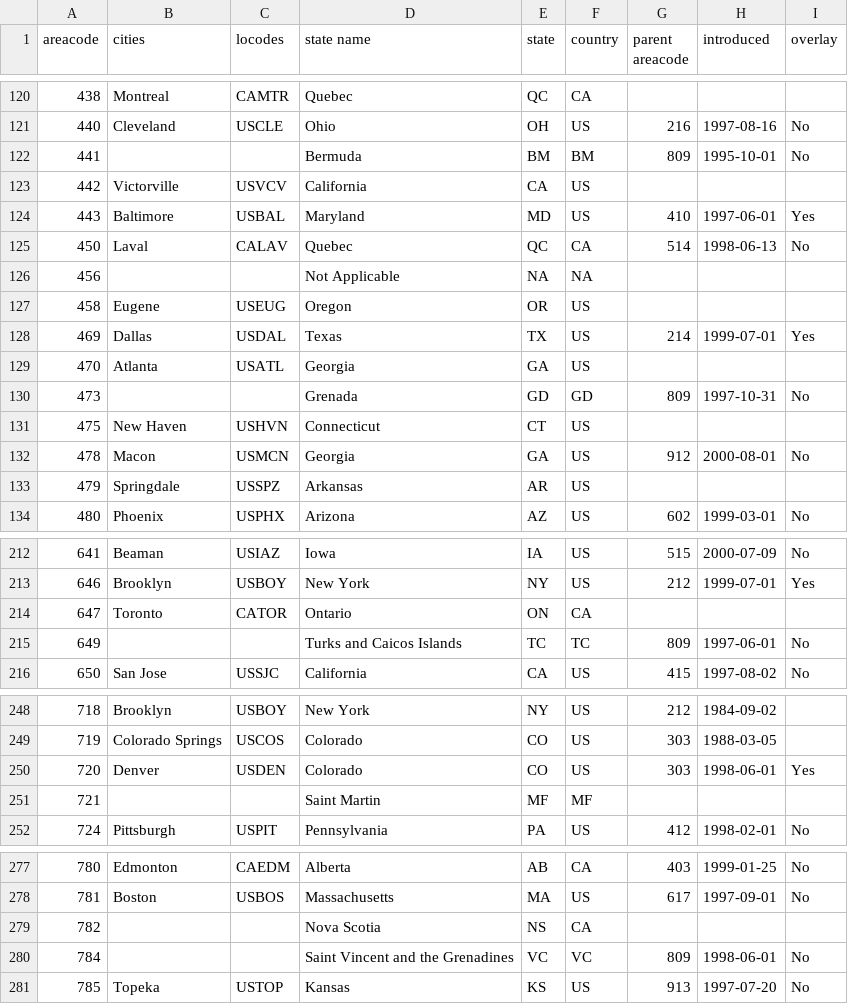
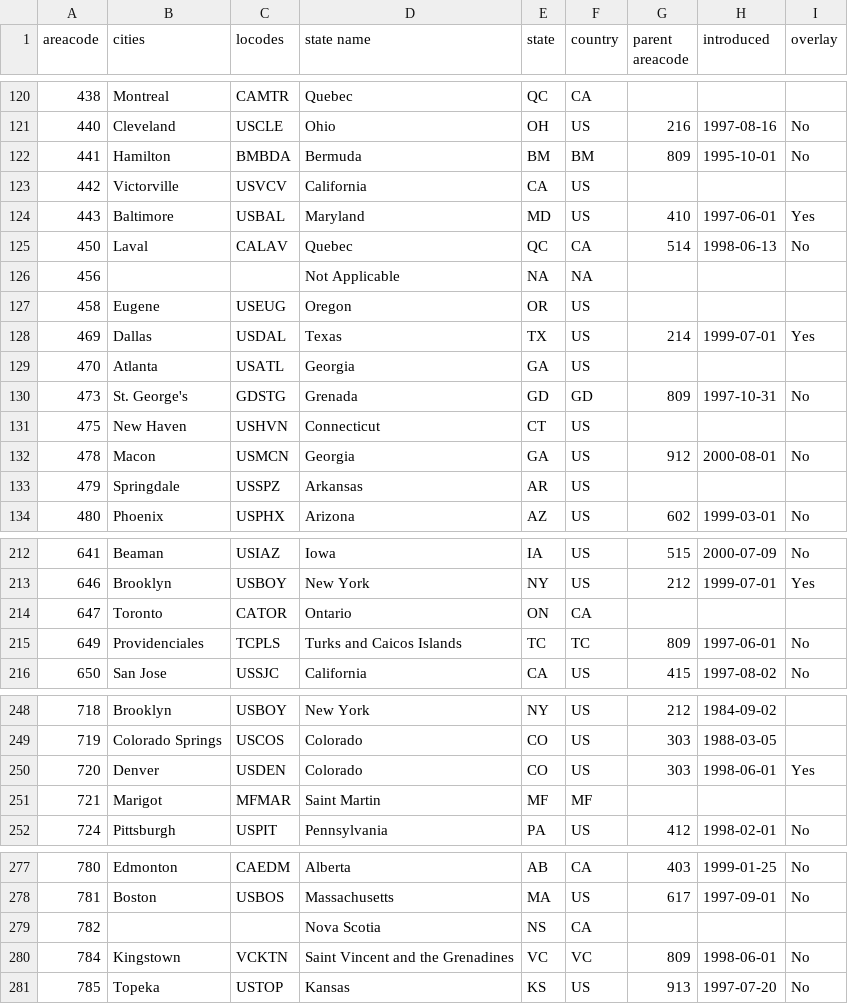
Before and after one commit to grokify/datasets, a TSV file: areacode/areacodes.tsv, drawn as a sheet; only a part is shown, gaps mark what is left out; the diff covers the shown part only.

Commit message:
add locodes

```diff
--- a/areacode/areacodes.tsv
+++ b/areacode/areacodes.tsv
@@ -121,3 +121,3 @@ areacode	cities	locodes	state name	state	country	parent areacode	introduced	over
 440	Cleveland	USCLE	Ohio	OH	US	216	1997-08-16	No
-441			Bermuda	BM	BM	809	1995-10-01	No
+441	Hamilton	BMBDA	Bermuda	BM	BM	809	1995-10-01	No
 442	Victorville	USVCV	California	CA	US			
@@ -129,3 +129,3 @@ areacode	cities	locodes	state name	state	country	parent areacode	introduced	over
 470	Atlanta	USATL	Georgia	GA	US			
-473			Grenada	GD	GD	809	1997-10-31	No
+473	St. George's	GDSTG	Grenada	GD	GD	809	1997-10-31	No
 475	New Haven	USHVN	Connecticut	CT	US			
@@ -214,3 +214,3 @@ areacode	cities	locodes	state name	state	country	parent areacode	introduced	over
 647	Toronto	CATOR	Ontario	ON	CA			
-649			Turks and Caicos Islands	TC	TC	809	1997-06-01	No
+649	Providenciales	TCPLS	Turks and Caicos Islands	TC	TC	809	1997-06-01	No
 650	San Jose	USSJC	California	CA	US	415	1997-08-02	No
@@ -250,3 +250,3 @@ areacode	cities	locodes	state name	state	country	parent areacode	introduced	over
 720	Denver	USDEN	Colorado	CO	US	303	1998-06-01	Yes
-721			Saint Martin	MF	MF			
+721	Marigot	MFMAR	Saint Martin	MF	MF			
 724	Pittsburgh	USPIT	Pennsylvania	PA	US	412	1998-02-01	No
@@ -279,3 +279,3 @@ areacode	cities	locodes	state name	state	country	parent areacode	introduced	over
 782			Nova Scotia	NS	CA			
-784			Saint Vincent and the Grenadines	VC	VC	809	1998-06-01	No
+784	Kingstown	VCKTN	Saint Vincent and the Grenadines	VC	VC	809	1998-06-01	No
 785	Topeka	USTOP	Kansas	KS	US	913	1997-07-20	No
```
Also changed, not shown: 17 edited cells elsewhere in this file.
